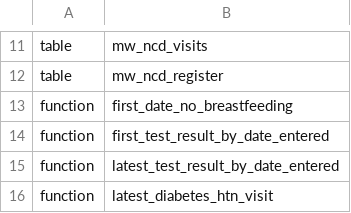
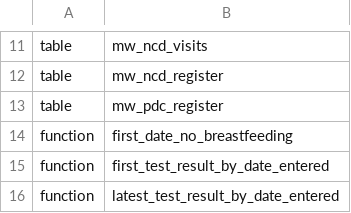
Before and after one commit to b-ngongonda/apzu-etl, a CSV file: jobs/pentaho/malawi/schema/schema.csv, drawn as a sheet; only a part is shown, gaps mark what is left out; the shorter side is filled out with more unchanged rows; the diff names each change by its address in the sheet, - before the commit and + after, or states it on an @@ line.

```diff
--- a/jobs/pentaho/malawi/schema/schema.csv
+++ b/jobs/pentaho/malawi/schema/schema.csv
+row 13: table | mw_pdc_register
```
Also changed, not shown: 6 other files.
